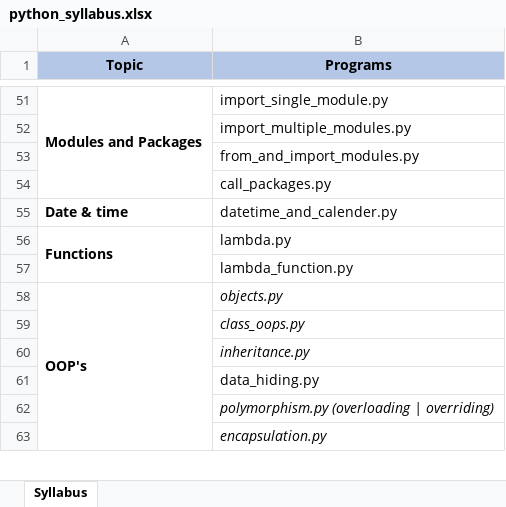
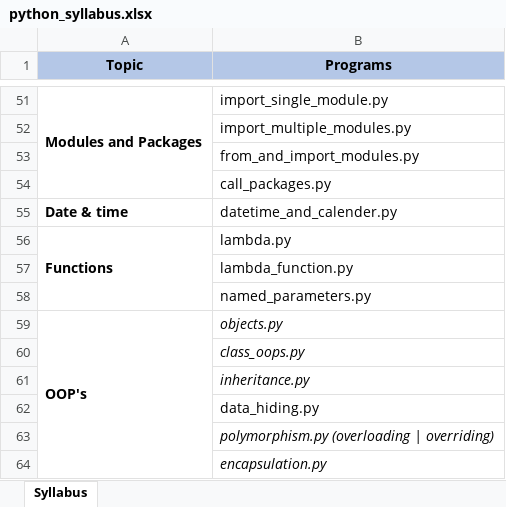
Before and after one commit to devid-mazeeta/python, an Excel workbook: python_syllabus.xlsx, sheet Syllabus, drawn as a sheet; only a part is shown, gaps mark what is left out; values as stored, in another font and other column widths than the file's, no borders; the diff names each change by its address in the sheet, - before the commit and + after, or states it on an @@ line.

Commit message:
Added named parameter & collections modified

```diff
--- a/python_syllabus.xlsx (sheet Syllabus)
+++ b/python_syllabus.xlsx (sheet Syllabus)
+row 58:  | named_parameters.py
```
Also changed, not shown: 9 other files.
